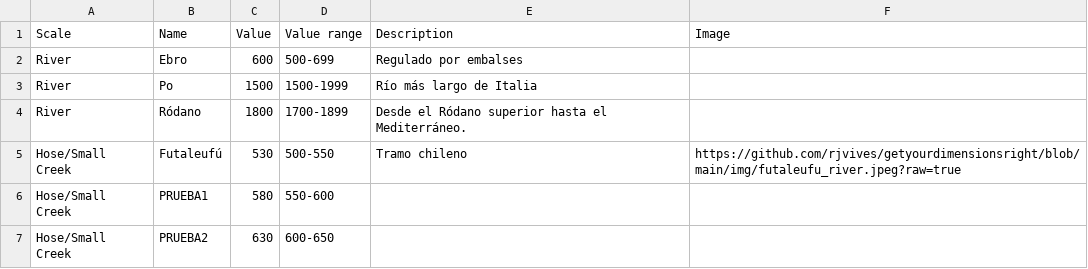
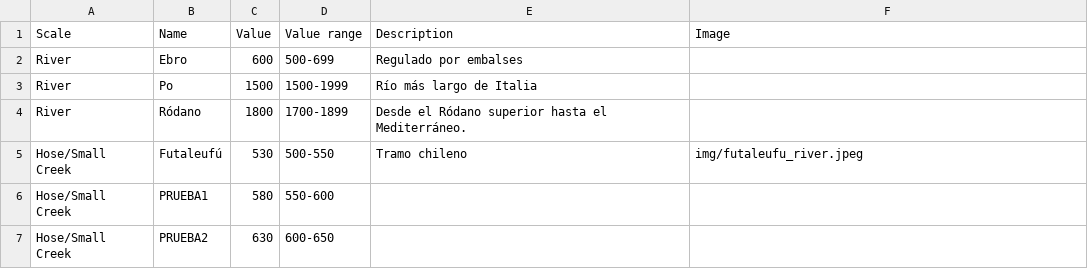
Before and after one commit to rjvives/getyourdimensionsright, a CSV file: flow_rivers.csv, drawn as a sheet.

Commit message:
Update flow_rivers.csv

```diff
--- a/flow_rivers.csv
+++ b/flow_rivers.csv
@@ -4,3 +4,3 @@ River,Po,1500,1500-1999,Río más largo de Italia,
 River,Ródano,1800,1700-1899,Desde el Ródano superior hasta el Mediterráneo.,
-Hose/Small Creek,Futaleufú,530,500-550,Tramo chileno,https://github.com/rjvives/getyourdimensionsright/blob/main/img/futaleufu_river.jpeg?raw=true
+Hose/Small Creek,Futaleufú,530,500-550,Tramo chileno,img/futaleufu_river.jpeg
 Hose/Small Creek,PRUEBA1,580,550-600,,
```
